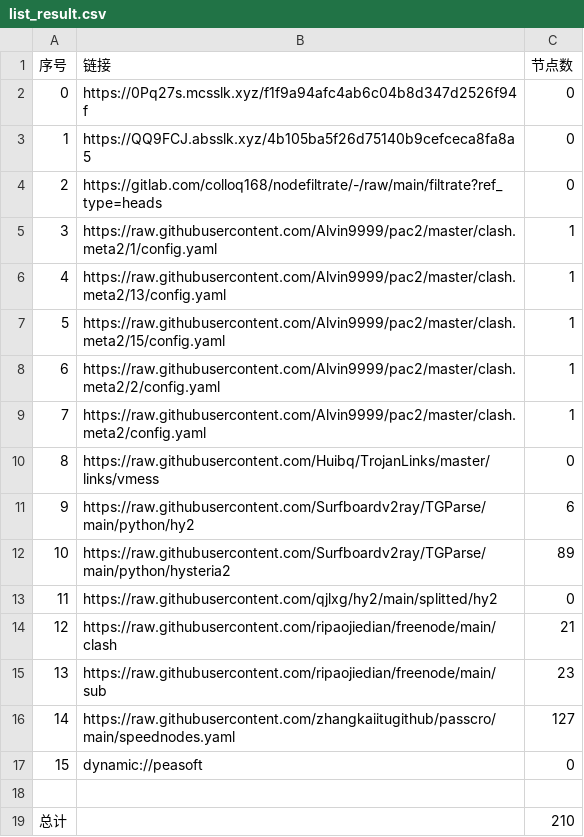
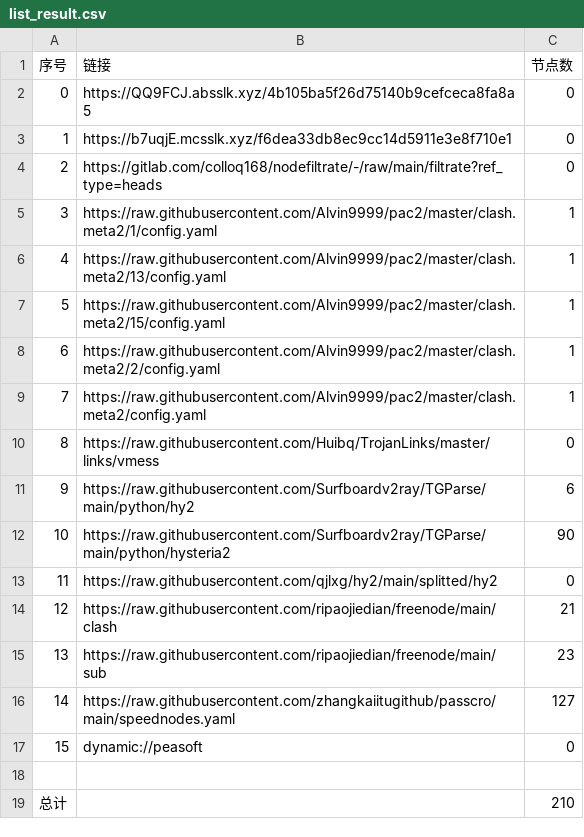
Before and after one commit to ileesen/AutoMergePublicNodes, a CSV file: list_result.csv, drawn as a sheet.

```diff
--- a/list_result.csv
+++ b/list_result.csv
@@ -1,4 +1,4 @@
 序号,链接,节点数
-0,https://0Pq27s.mcsslk.xyz/f1f9a94afc4ab6c04b8d347d2526f94f,0
-1,https://QQ9FCJ.absslk.xyz/4b105ba5f26d75140b9cefceca8fa8a5,0
+0,https://QQ9FCJ.absslk.xyz/4b105ba5f26d75140b9cefceca8fa8a5,0
+1,https://b7uqjE.mcsslk.xyz/f6dea33db8ec9cc14d5911e3e8f710e1,0
 2,https://gitlab.com/colloq168/nodefiltrate/-/raw/main/filtrate?ref_type=heads,0
@@ -11,3 +11,3 @@
 9,https://raw.githubusercontent.com/Surfboardv2ray/TGParse/main/python/hy2,6
-10,https://raw.githubusercontent.com/Surfboardv2ray/TGParse/main/python/hysteria2,89
+10,https://raw.githubusercontent.com/Surfboardv2ray/TGParse/main/python/hysteria2,90
 11,https://raw.githubusercontent.com/qjlxg/hy2/main/splitted/hy2,0
```
Also changed, not shown: 5 other files.
